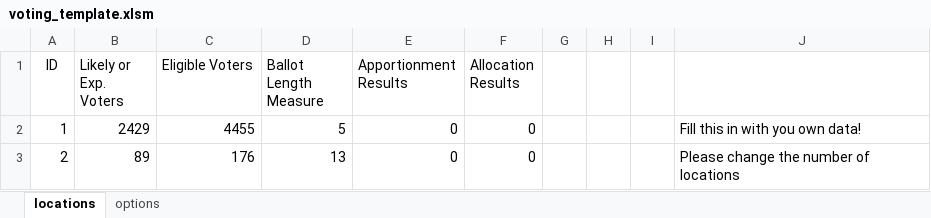
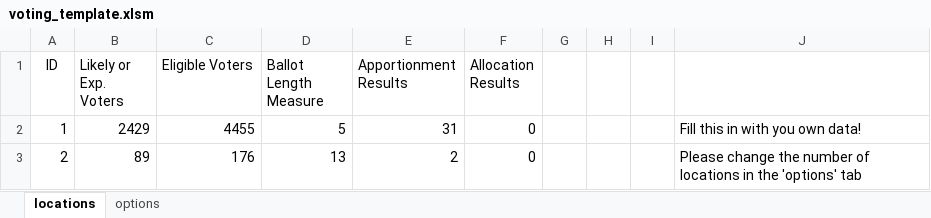
Before and after one commit to TeamBigO/cse5911-1, an Excel workbook: voting_template.xlsm, sheet locations, drawn as a sheet; values as stored, in another font and other column widths than the file's, no borders; the diff names each change by its address in the sheet, - before the commit and + after, or states it on an @@ line.

Commit message:
working on trying to send data from form to apportionment.py + making that call

```diff
--- a/voting_template.xlsm (sheet locations)
+++ b/voting_template.xlsm (sheet locations)
-E2 (Apportionment Results): 0
+E2 (Apportionment Results): 31
-E3 (Apportionment Results): 0
+E3 (Apportionment Results): 2
-J3: …of locations
+J3: …of locations in the 'options' tab
```
Also changed, not shown: 7 other files.
